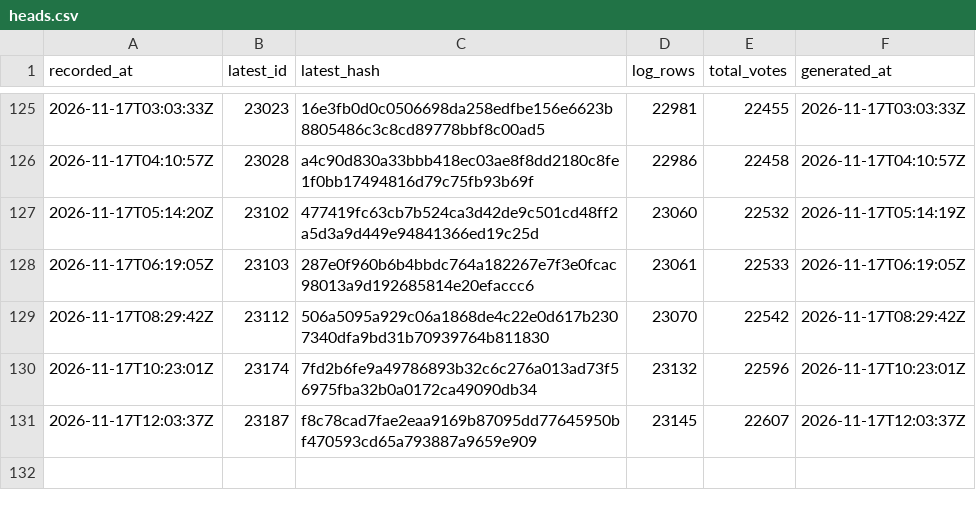
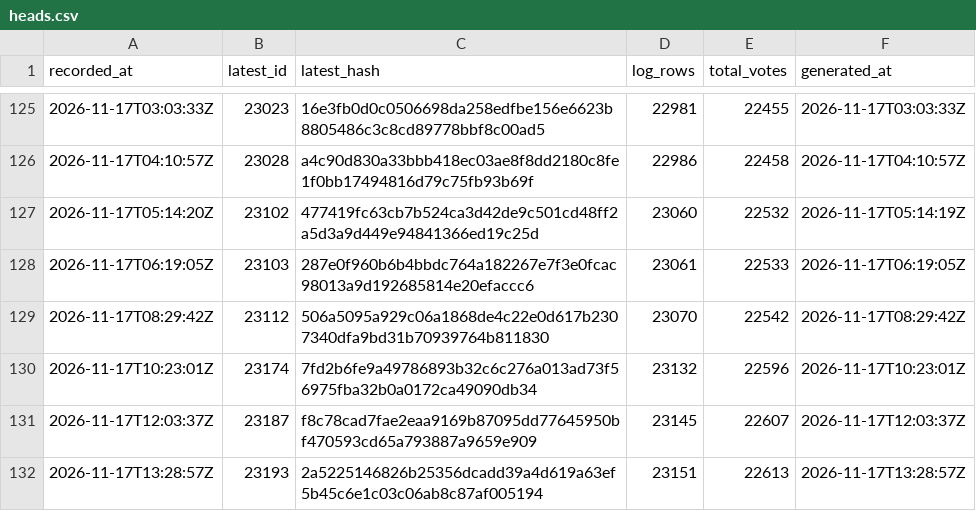
Before and after one commit to listastudentore-afk/lista-studentore-audit, a CSV file: heads.csv, drawn as a sheet; only a part is shown, gaps mark what is left out.

```diff
--- a/heads.csv
+++ b/heads.csv
@@ -131 +131,2 @@ recorded_at,latest_id,latest_hash,log_rows,total_votes,generated_at
 2026-11-17T12:03:37Z,23187,f8c78cad7fae2eaa9169b87095dd77645950bf470593cd65a793887a9659e909,23145,22607,2026-11-17T12:03:37Z
+2026-11-17T13:28:57Z,23193,2a5225146826b25356dcadd39a4d619a63ef5b45c6e1c03c06ab8c87af005194,23151,22613,2026-11-17T13:28:57Z
```
Also changed, not shown: tirana-heads.csv, 1 other file.
